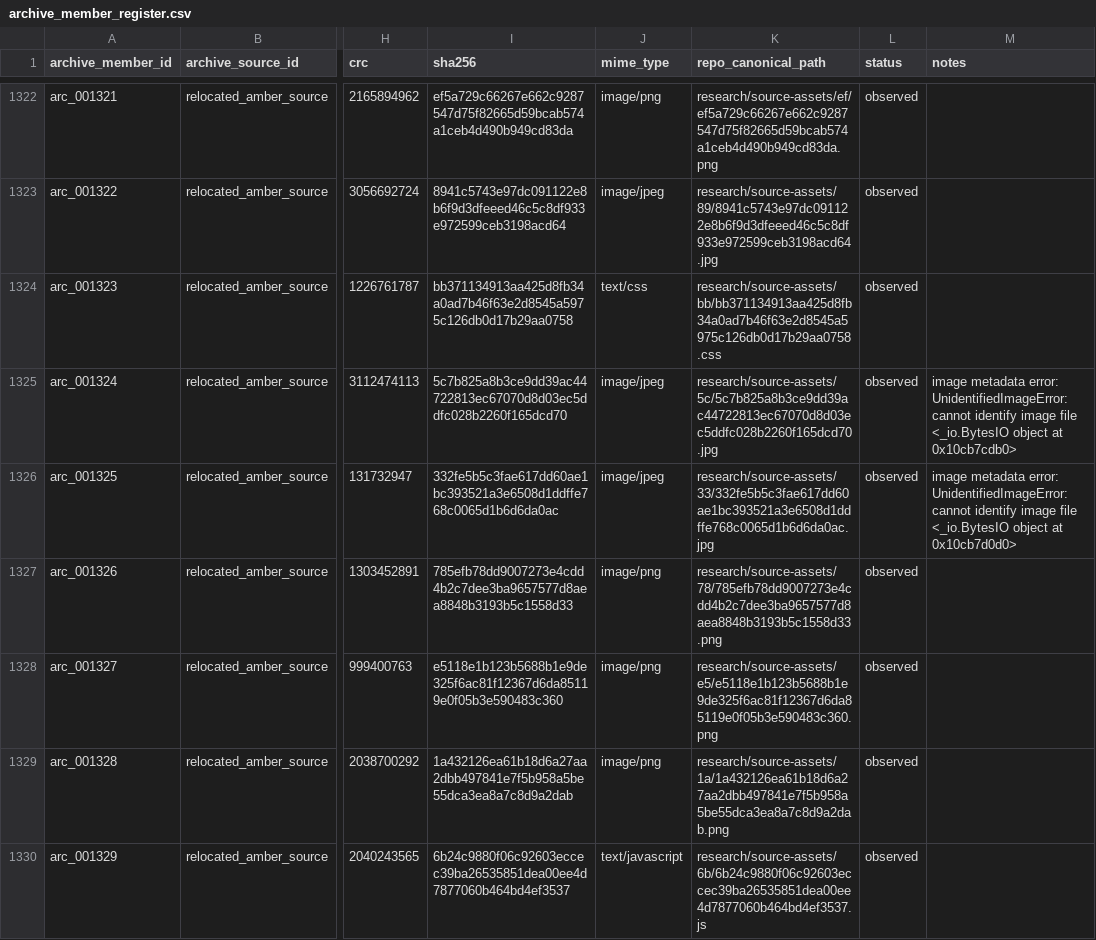
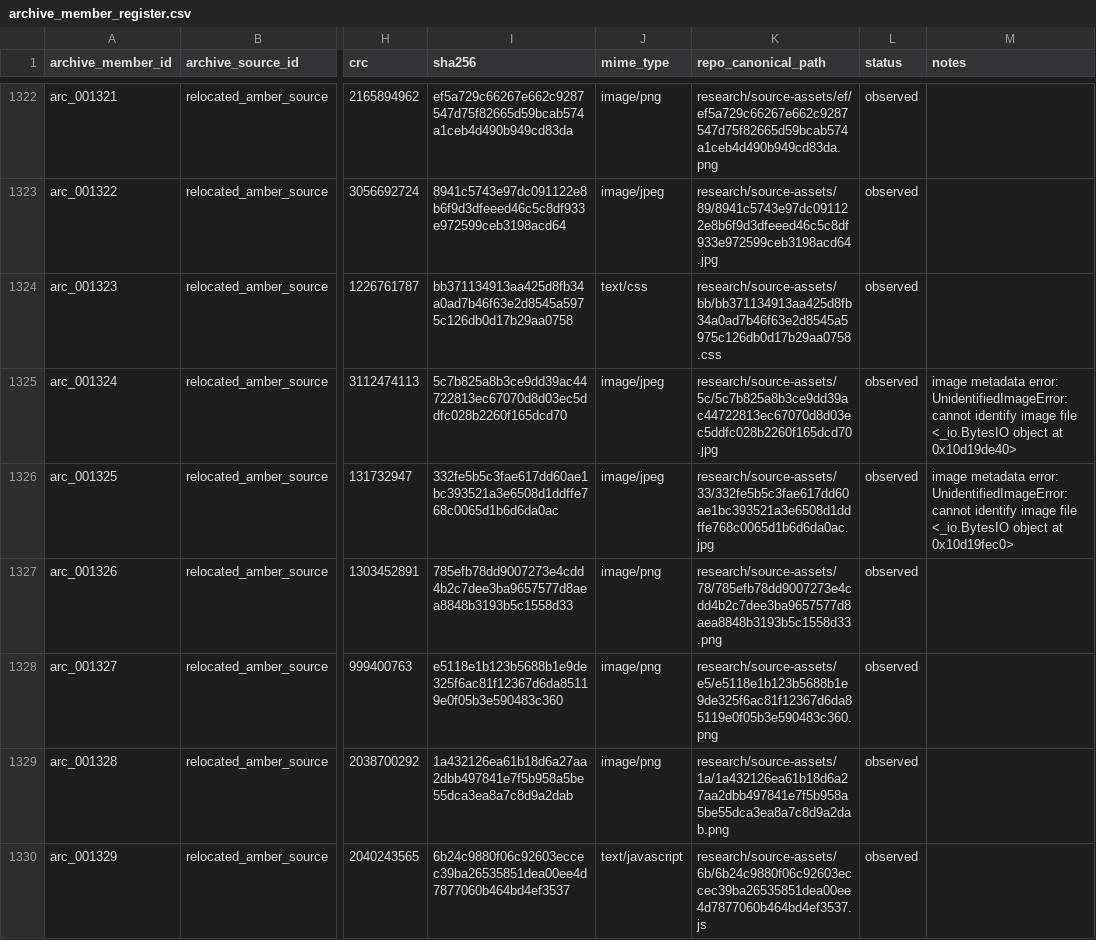
Before and after one commit to jayjonah827/ambers-essential-touch, a CSV file: data/research/archive_member_register.csv, drawn as a sheet; only a part is shown, gaps mark what is left out; the diff names each change by its address in the sheet, - before the commit and + after, or states it on an @@ line.

```diff
--- a/data/research/archive_member_register.csv
+++ b/data/research/archive_member_register.csv
-M1325 (notes): …object at 0x10cb7cdb0>
+M1325 (notes): …object at 0x10d19de40>
-M1326 (notes): …object at 0x10cb7d0d0>
+M1326 (notes): …object at 0x10d19fec0>
```
Also changed, not shown: content/conflict_register.csv, content/service_catalog.csv, 46 other files.
